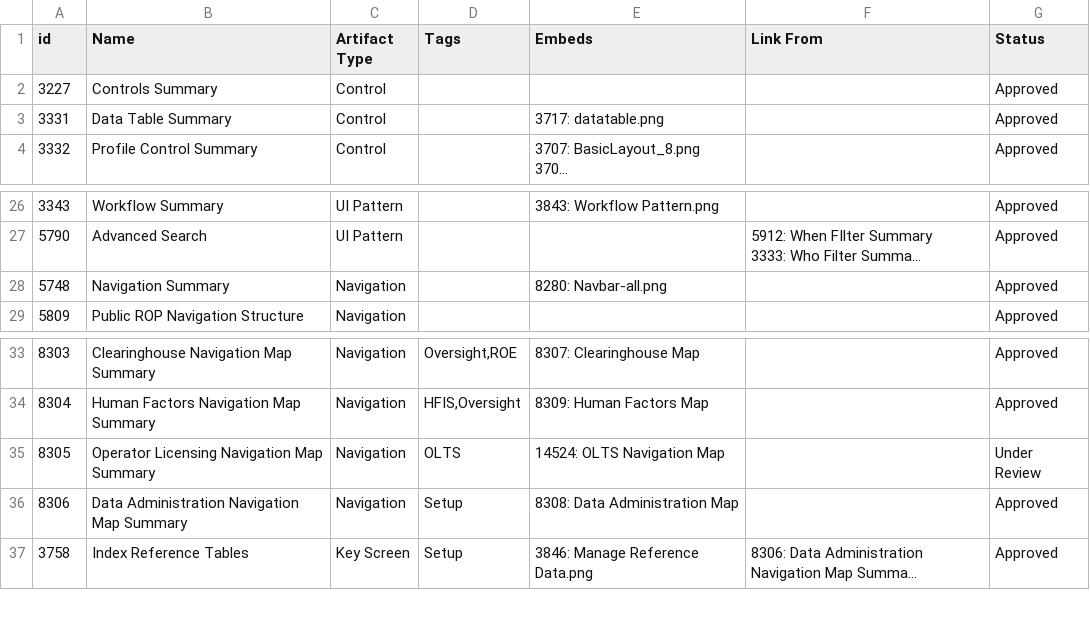
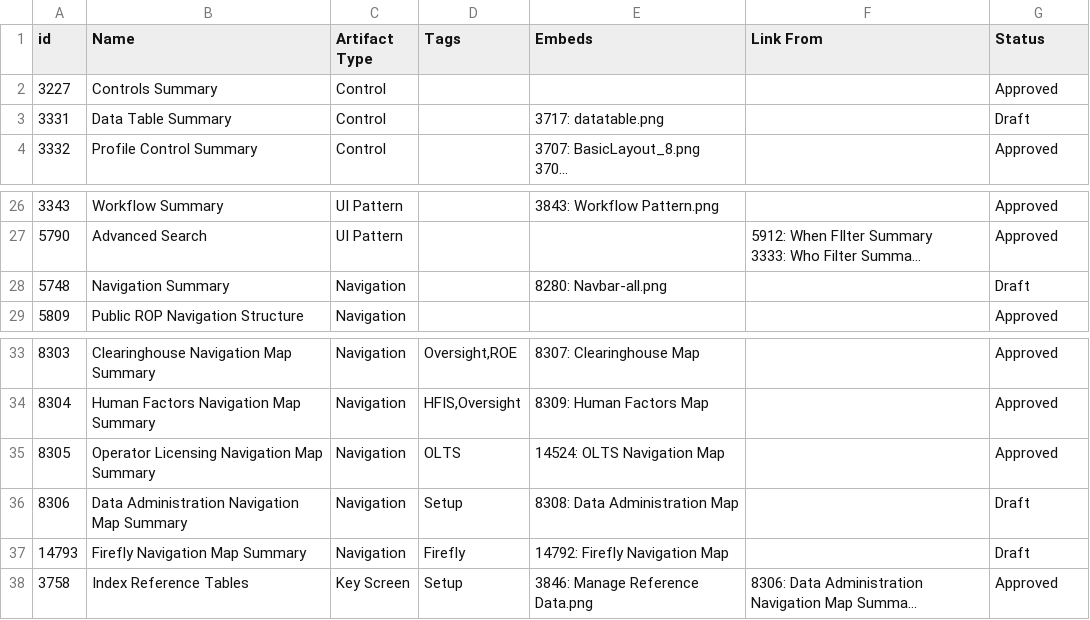
Before and after one commit to PluribusDigital/Jazzualization, a CSV file: data_in/ui.csv, drawn as a sheet; only a part is shown, gaps mark what is left out; long unchanged cells end in …; the diff covers the shown part only; the diff names each change by its address in the sheet, - before the commit and + after, or states it on an @@ line.

```diff
--- a/data_in/ui.csv
+++ b/data_in/ui.csv
-G3 (Status): Approved
+G3 (Status): Draft
-G28 (Status): Approved
+G28 (Status): Draft
-G35 (Status): Under Review
+G35 (Status): Approved
-G36 (Status): Approved
+G36 (Status): Draft
+row 37: 14793 | Firefly Navigation Map Summary | Navigation | Firefly | 14792: Firefly Navigation Map |  | Draft
```
Also changed, not shown: 11 added rows and 13 edited cells elsewhere in this file, data_in/curated.csv, data_in/dm.csv, 8 other files.
